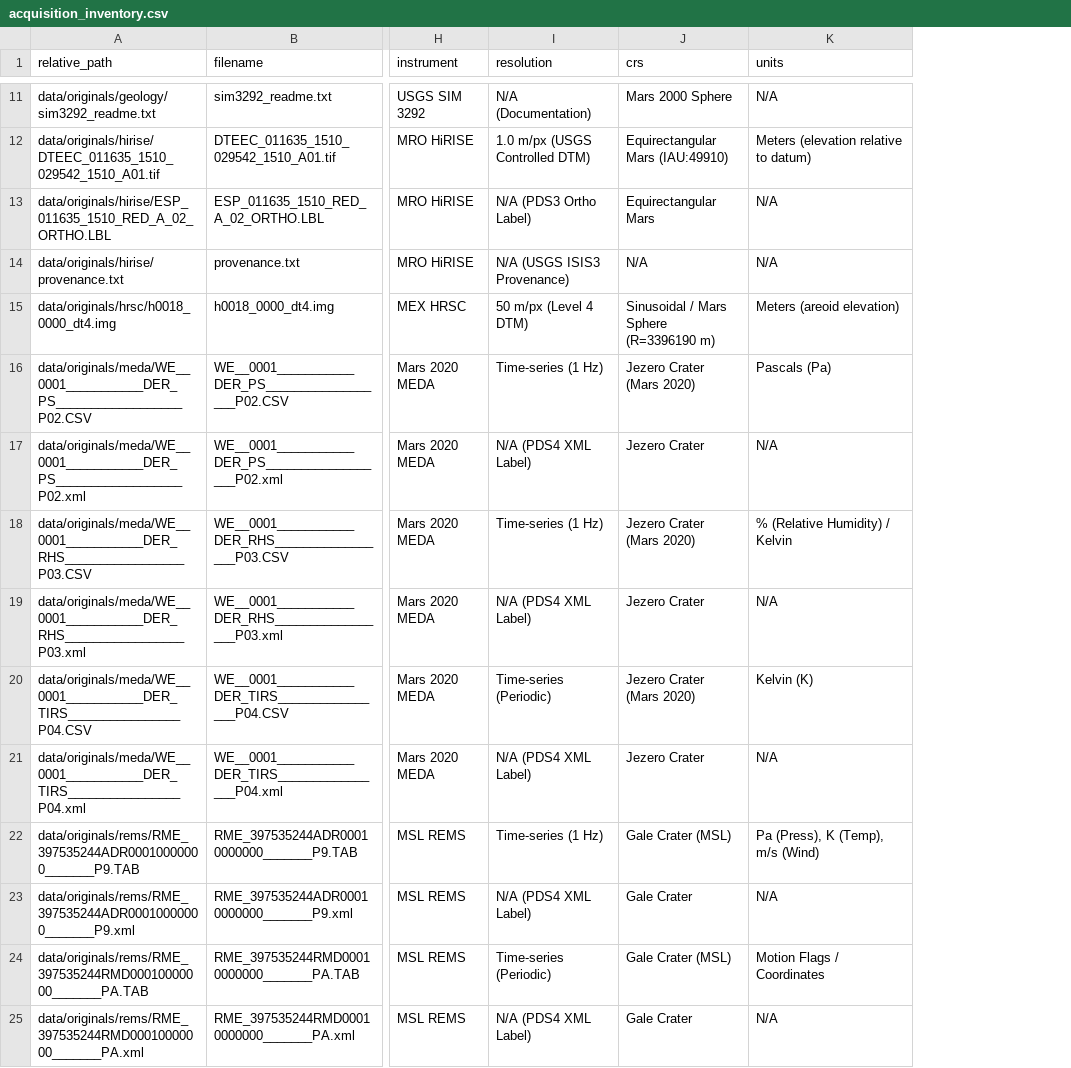
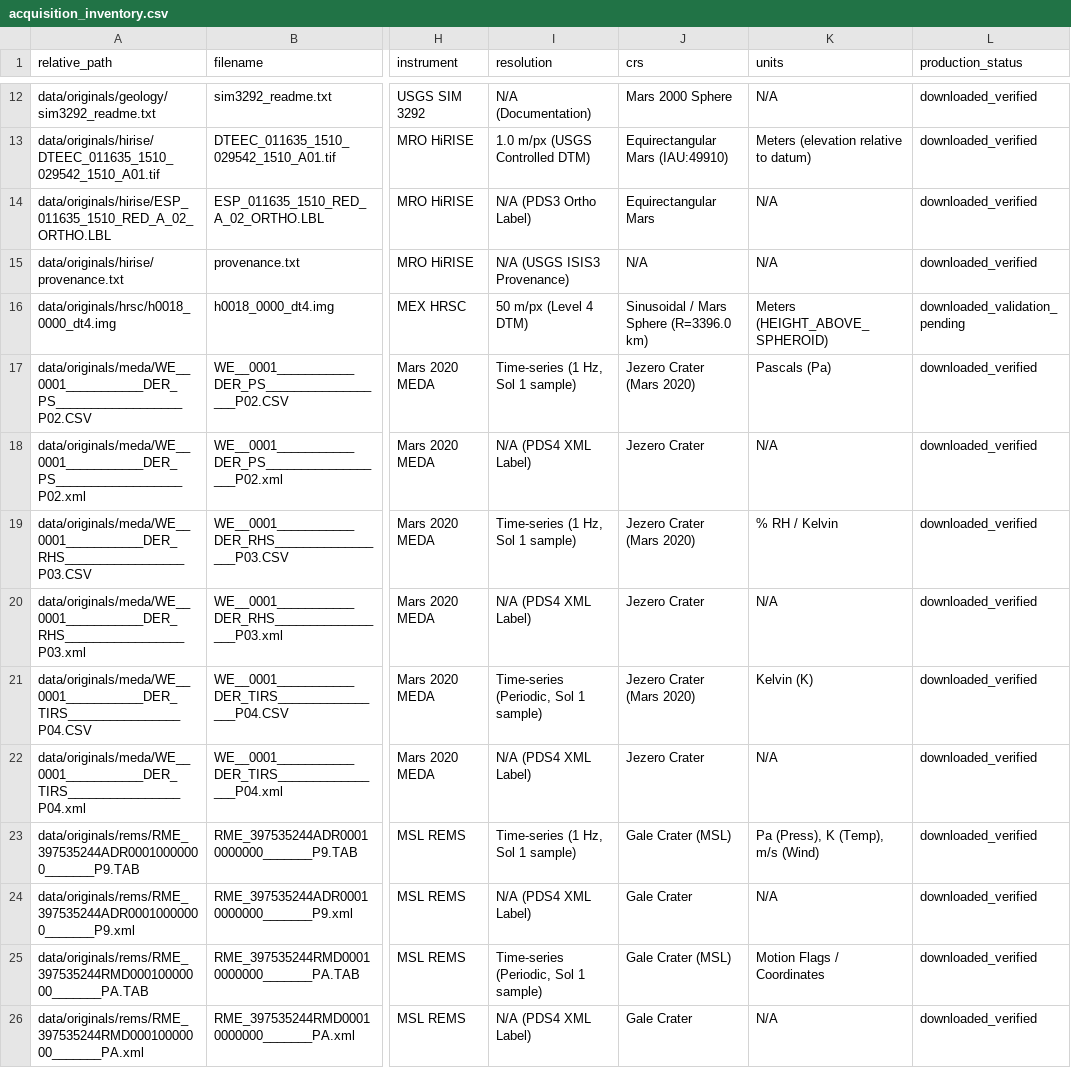
Before and after one commit to iamasifroshan/MARS-X, a CSV file: data/manifests/acquisition_inventory.csv, drawn as a sheet; only a part is shown, gaps mark what is left out; addresses are those after the commit; the diff covers the shown part only; the diff names each change by its address in the sheet, - before the commit and + after, or states it on an @@ line.

Commit message:
feat(science): Phase 8.5.1 scientific acquisition verification and gap closure

```diff
--- a/data/manifests/acquisition_inventory.csv
+++ b/data/manifests/acquisition_inventory.csv
+column L (production_status), rows 12-26: downloaded_verified | downloaded_verified | downloaded_verified | downloaded_verified | downloaded_validation_pending | downloaded_verified | downloaded_verified | downloaded_verified | downloaded_verified | downloaded_verified | downloaded_verified | downloaded_verified | downloaded_verified | downloaded_verified | downloaded_verified
-J16 (crs): Sinusoidal / Mars Sphere (R=3396190 m)
+J16 (crs): Sinusoidal / Mars Sphere (R=3396.0 km)
-K16 (units): Meters (areoid elevation)
+K16 (units): Meters (HEIGHT_ABOVE_SPHEROID)
-I17 (resolution): Time-series (1 Hz)
+I17 (resolution): Time-series (1 Hz, Sol 1 sample)
-I19 (resolution): Time-series (1 Hz)
+I19 (resolution): Time-series (1 Hz, Sol 1 sample)
-K19 (units): % (Relative Humidity) / Kelvin
+K19 (units): % RH / Kelvin
-I21 (resolution): Time-series (Periodic)
+I21 (resolution): Time-series (Periodic, Sol 1 sample)
-I23 (resolution): Time-series (1 Hz)
+I23 (resolution): Time-series (1 Hz, Sol 1 sample)
-I25 (resolution): Time-series (Periodic)
+I25 (resolution): Time-series (Periodic, Sol 1 sample)
```
Also changed, not shown: 2 added rows and 12 edited cells elsewhere in this file, 5 other files.
